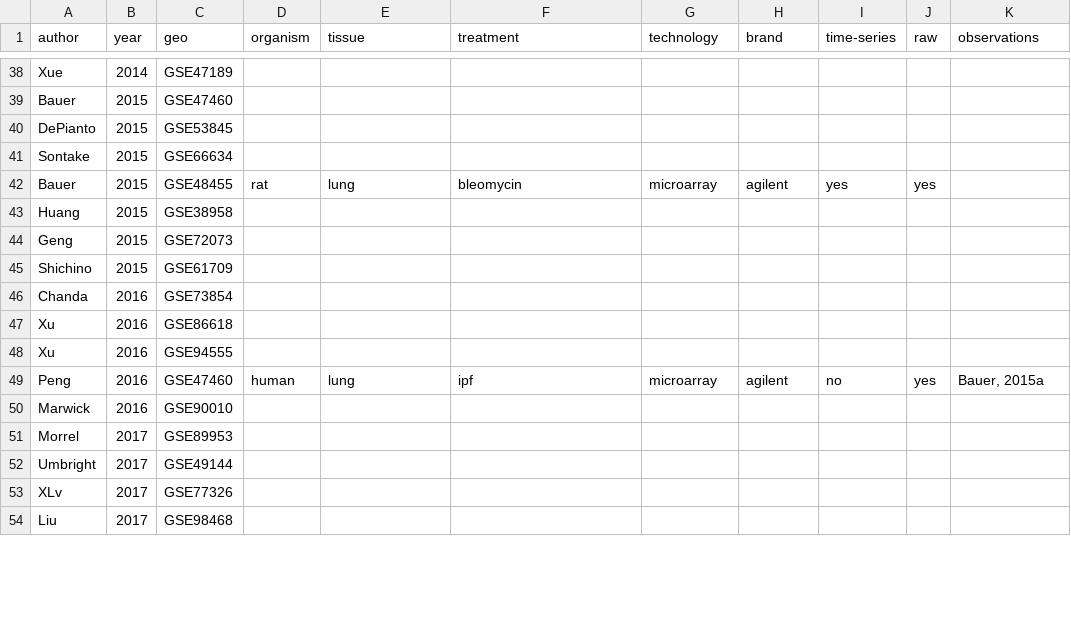
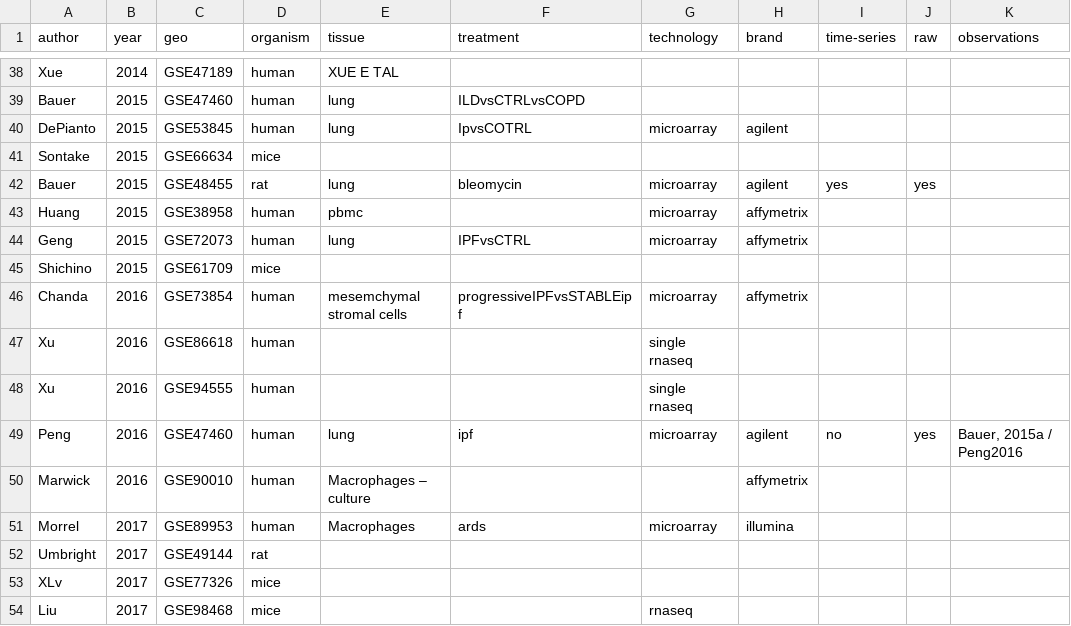
Before and after one commit to giulianonetto/tcc, a TSV file: storage/datasets.tsv, drawn as a sheet; only a part is shown, gaps mark what is left out; the diff covers the shown part only; the diff names each change by its address in the sheet, - before the commit and + after, or states it on an @@ line.

```diff
--- a/storage/datasets.tsv
+++ b/storage/datasets.tsv
-D38:D40 (organism): (empty)
+D38:D40 (organism): human
-E38 (tissue): (empty)
+E38 (tissue): XUE E TAL
-E39:E40 (tissue): (empty)
+E39:E40 (tissue): lung
-F39 (treatment): (empty)
+F39 (treatment): ILDvsCTRLvsCOPD
-F40 (treatment): (empty)
+F40 (treatment): IpvsCOTRL
-G40 (technology): (empty)
+G40 (technology): microarray
-H40 (brand): (empty)
+H40 (brand): agilent
-D41 (organism): (empty)
+D41 (organism): mice
-D43:D44 (organism): (empty)
+D43:D44 (organism): human
-E43 (tissue): (empty)
+E43 (tissue): pbmc
-G43:G44 (technology): (empty)
+G43:G44 (technology): microarray
-H43:H44 (brand): (empty)
+H43:H44 (brand): affymetrix
-E44 (tissue): (empty)
+E44 (tissue): lung
-F44 (treatment): (empty)
+F44 (treatment): IPFvsCTRL
-D45 (organism): (empty)
+D45 (organism): mice
-D46:D48 (organism): (empty)
+D46:D48 (organism): human
-E46 (tissue): (empty)
+E46 (tissue): mesemchymal stromal cells
-F46 (treatment): (empty)
+F46 (treatment): progressiveIPFvsSTABLEipf
-G46 (technology): (empty)
+G46 (technology): microarray
-H46 (brand): (empty)
+H46 (brand): affymetrix
-G47:G48 (technology): (empty)
+G47:G48 (technology): single rnaseq
-K49 (observations): Bauer, 2015a
+K49 (observations): Bauer, 2015a / Peng2016
-D50:D51 (organism): (empty)
+D50:D51 (organism): human
-E50 (tissue): (empty)
+E50 (tissue): Macrophages – culture
-H50 (brand): (empty)
+H50 (brand): affymetrix
-E51 (tissue): (empty)
+E51 (tissue): Macrophages
-F51 (treatment): (empty)
+F51 (treatment): ards
-G51 (technology): (empty)
+G51 (technology): microarray
-H51 (brand): (empty)
+H51 (brand): illumina
-D52 (organism): (empty)
+D52 (organism): rat
-D53:D54 (organism): (empty)
+D53:D54 (organism): mice
-G54 (technology): (empty)
+G54 (technology): rnaseq
```
Also changed, not shown: 74 edited cells elsewhere in this file, 2 other files.
